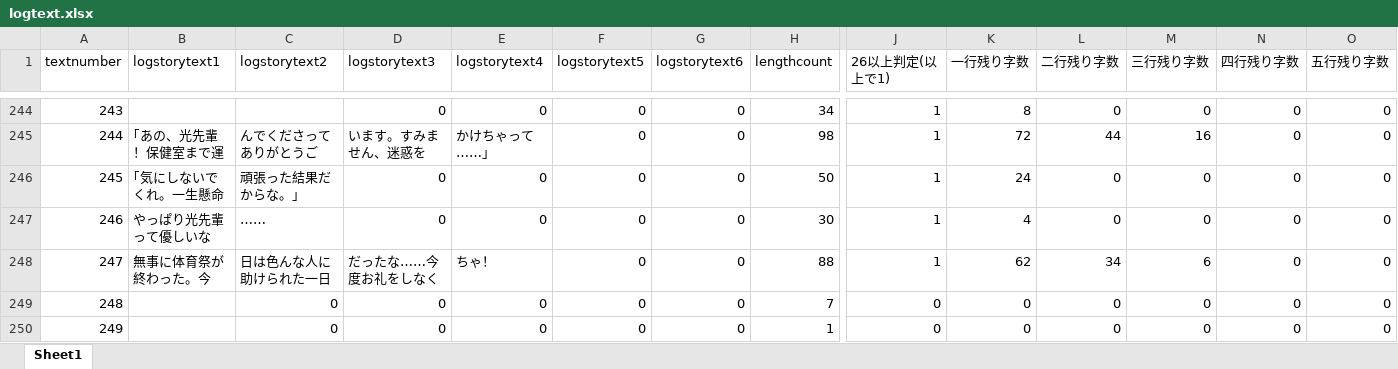
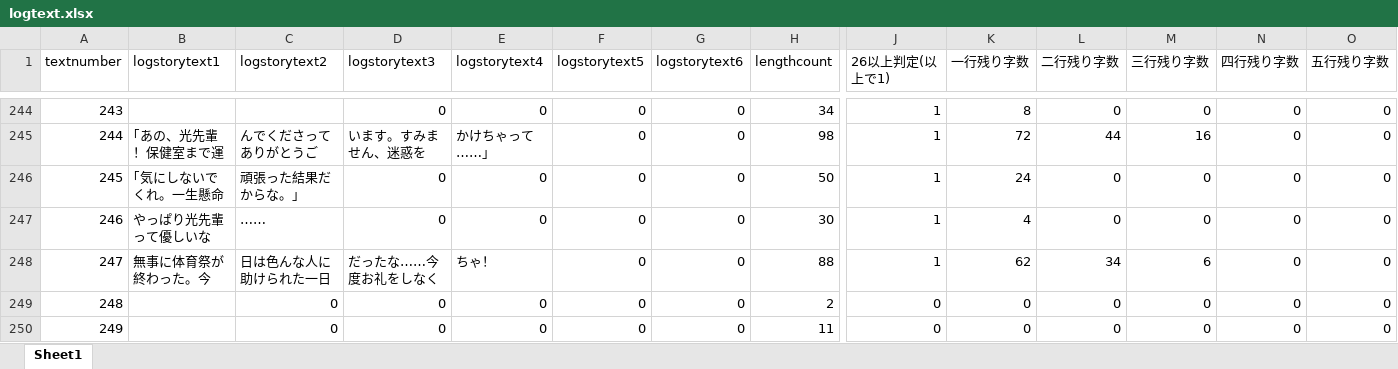
Before and after one commit to medai147/OG-3, an Excel workbook: OG3/Assets/Scenes/Scripts/logtext.xlsx, sheet Sheet1, drawn as a sheet; only a part is shown, gaps mark what is left out; values as stored, in another font and other column widths than the file's, no borders; removed rows and columns are numbered as before the commit, all else as after; rows hold the shown columns only; the diff covers the shown part only; the diff names each change by its address in the sheet, - before the commit and + after, or states it on an @@ line.

```diff
--- a/OG3/Assets/Scenes/Scripts/logtext.xlsx (sheet Sheet1)
+++ b/OG3/Assets/Scenes/Scripts/logtext.xlsx (sheet Sheet1)
-H249 (lengthcount): 7
+H249 (lengthcount): 2
-row 250: 249 |  | 0 | 0 | 0 | 0 | 0 | 1 | 0 | 0 | 0 | 0 | 0 | 0
+row 250: 249 |  | 0 | 0 | 0 | 0 | 0 | 11 | 0 | 0 | 0 | 0 | 0 | 0
```
Also changed, not shown: 34 added rows, 21 removed rows, 7 edited cells and row numbers in column A elsewhere in this sheet, formulas that keep their value, 3 other files.
